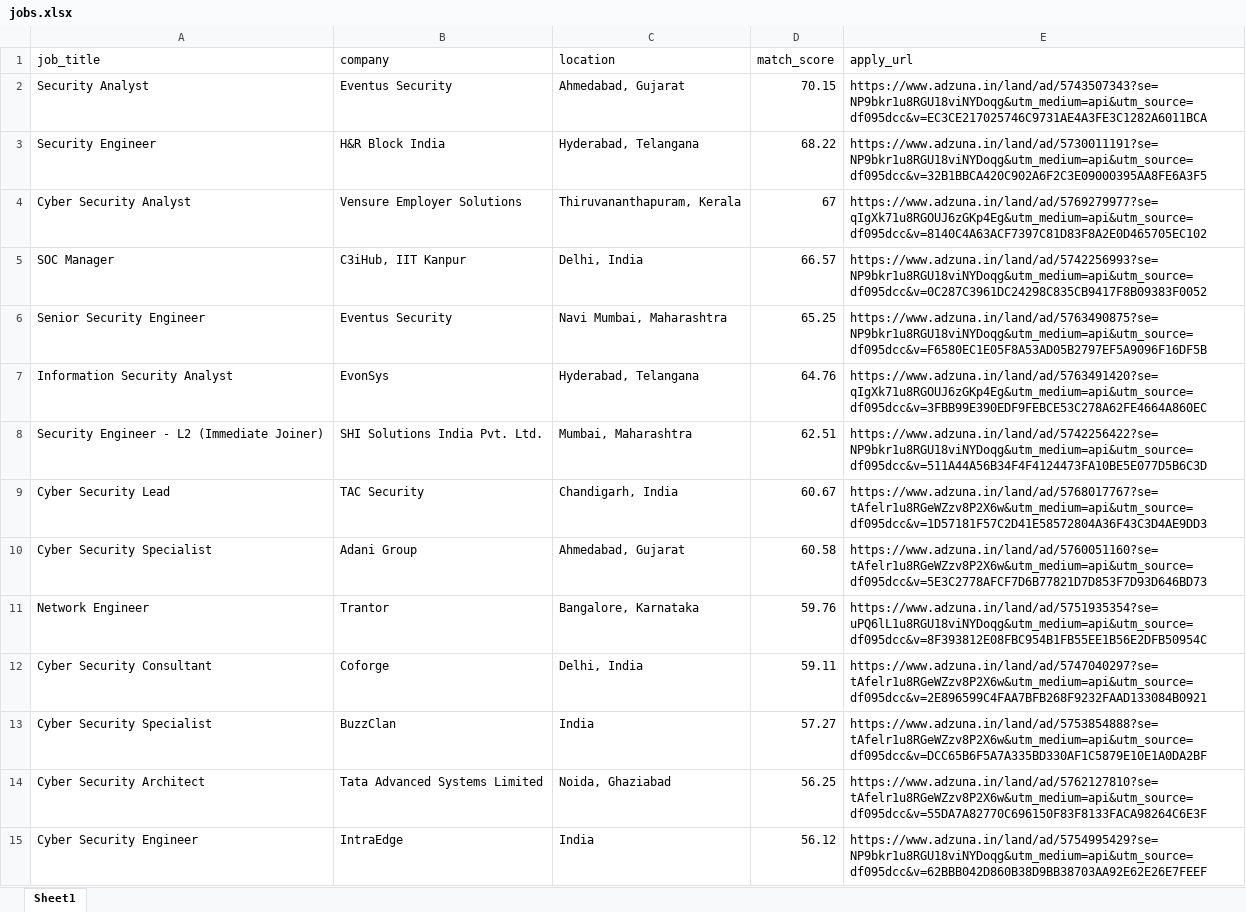
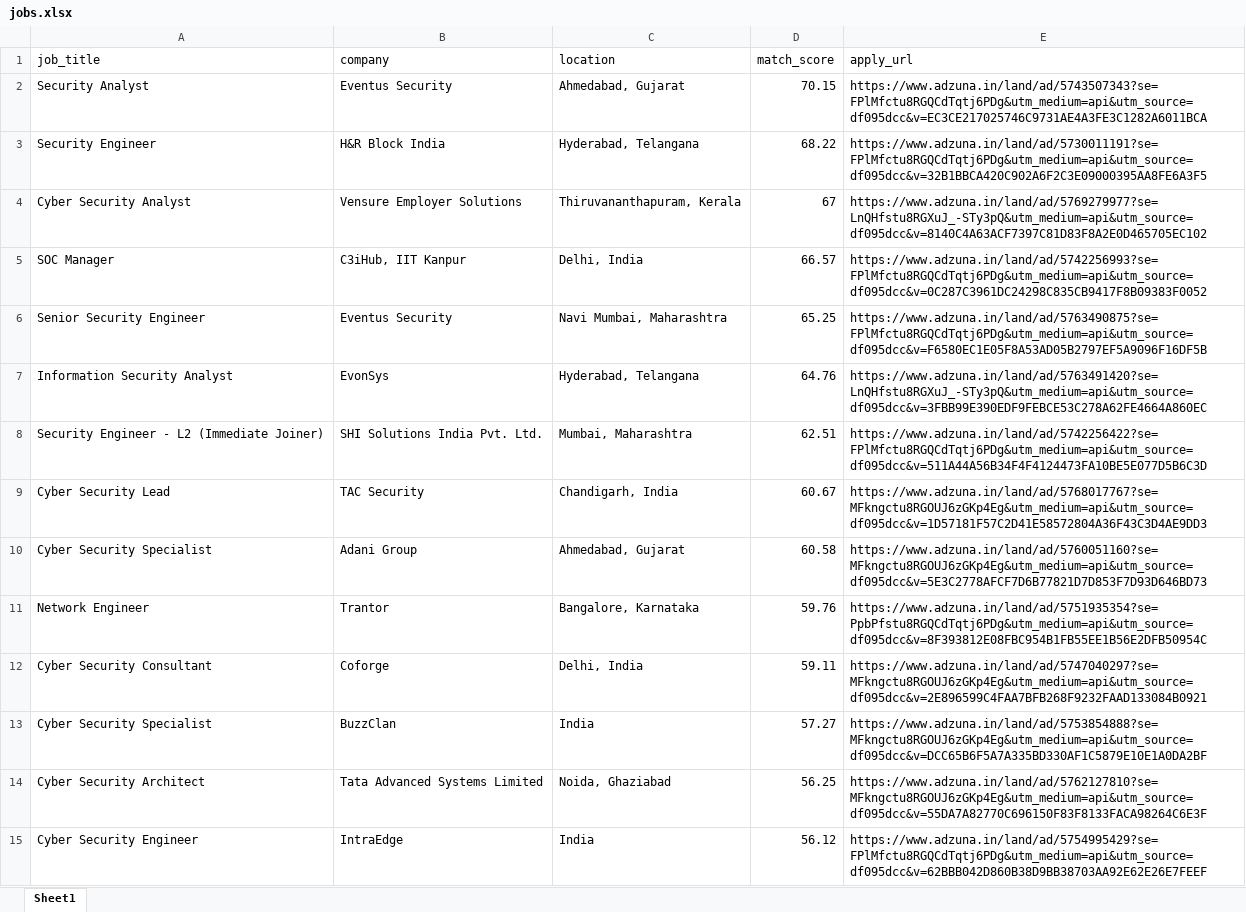
Before and after one commit to haRISH21-sup/AI-job-hunter, an Excel workbook: output/jobs.xlsx, sheet Sheet1, drawn as a sheet; only a part is shown; values as stored, in another font and other column widths than the file's, no borders; the diff covers the shown part only; the diff names each change by its address in the sheet, - before the commit and + after, or states it on an @@ line.

```diff
--- a/output/jobs.xlsx (sheet Sheet1)
+++ b/output/jobs.xlsx (sheet Sheet1)
-E2 (apply_url): https://www.adzuna.in/land/ad/5743507343?se=NP9bkr1u8RGU18viNYDoqg&utm_medium=api&utm_source=df095dcc&v=EC3CE217025746C9731AE4A3FE3C1282A6011BCA
+E2 (apply_url): https://www.adzuna.in/land/ad/5743507343?se=FPlMfctu8RGQCdTqtj6PDg&utm_medium=api&utm_source=df095dcc&v=EC3CE217025746C9731AE4A3FE3C1282A6011BCA
-E3 (apply_url): https://www.adzuna.in/land/ad/5730011191?se=NP9bkr1u8RGU18viNYDoqg&utm_medium=api&utm_source=df095dcc&v=32B1BBCA420C902A6F2C3E09000395AA8FE6A3F5
+E3 (apply_url): https://www.adzuna.in/land/ad/5730011191?se=FPlMfctu8RGQCdTqtj6PDg&utm_medium=api&utm_source=df095dcc&v=32B1BBCA420C902A6F2C3E09000395AA8FE6A3F5
-E4 (apply_url): https://www.adzuna.in/land/ad/5769279977?se=qIgXk71u8RGOUJ6zGKp4Eg&utm_medium=api&utm_source=df095dcc&v=8140C4A63ACF7397C81D83F8A2E0D465705EC102
+E4 (apply_url): https://www.adzuna.in/land/ad/5769279977?se=LnQHfstu8RGXuJ_-STy3pQ&utm_medium=api&utm_source=df095dcc&v=8140C4A63ACF7397C81D83F8A2E0D465705EC102
-E5 (apply_url): https://www.adzuna.in/land/ad/5742256993?se=NP9bkr1u8RGU18viNYDoqg&utm_medium=api&utm_source=df095dcc&v=0C287C3961DC24298C835CB9417F8B09383F0052
+E5 (apply_url): https://www.adzuna.in/land/ad/5742256993?se=FPlMfctu8RGQCdTqtj6PDg&utm_medium=api&utm_source=df095dcc&v=0C287C3961DC24298C835CB9417F8B09383F0052
-E6 (apply_url): https://www.adzuna.in/land/ad/5763490875?se=NP9bkr1u8RGU18viNYDoqg&utm_medium=api&utm_source=df095dcc&v=F6580EC1E05F8A53AD05B2797EF5A9096F16DF5B
+E6 (apply_url): https://www.adzuna.in/land/ad/5763490875?se=FPlMfctu8RGQCdTqtj6PDg&utm_medium=api&utm_source=df095dcc&v=F6580EC1E05F8A53AD05B2797EF5A9096F16DF5B
-E7 (apply_url): https://www.adzuna.in/land/ad/5763491420?se=qIgXk71u8RGOUJ6zGKp4Eg&utm_medium=api&utm_source=df095dcc&v=3FBB99E390EDF9FEBCE53C278A62FE4664A860EC
+E7 (apply_url): https://www.adzuna.in/land/ad/5763491420?se=LnQHfstu8RGXuJ_-STy3pQ&utm_medium=api&utm_source=df095dcc&v=3FBB99E390EDF9FEBCE53C278A62FE4664A860EC
-E8 (apply_url): https://www.adzuna.in/land/ad/5742256422?se=NP9bkr1u8RGU18viNYDoqg&utm_medium=api&utm_source=df095dcc&v=511A44A56B34F4F4124473FA10BE5E077D5B6C3D
+E8 (apply_url): https://www.adzuna.in/land/ad/5742256422?se=FPlMfctu8RGQCdTqtj6PDg&utm_medium=api&utm_source=df095dcc&v=511A44A56B34F4F4124473FA10BE5E077D5B6C3D
-E9 (apply_url): https://www.adzuna.in/land/ad/5768017767?se=tAfelr1u8RGeWZzv8P2X6w&utm_medium=api&utm_source=df095dcc&v=1D57181F57C2D41E58572804A36F43C3D4AE9DD3
+E9 (apply_url): https://www.adzuna.in/land/ad/5768017767?se=MFkngctu8RGOUJ6zGKp4Eg&utm_medium=api&utm_source=df095dcc&v=1D57181F57C2D41E58572804A36F43C3D4AE9DD3
-E10 (apply_url): https://www.adzuna.in/land/ad/5760051160?se=tAfelr1u8RGeWZzv8P2X6w&utm_medium=api&utm_source=df095dcc&v=5E3C2778AFCF7D6B77821D7D853F7D93D646BD73
+E10 (apply_url): https://www.adzuna.in/land/ad/5760051160?se=MFkngctu8RGOUJ6zGKp4Eg&utm_medium=api&utm_source=df095dcc&v=5E3C2778AFCF7D6B77821D7D853F7D93D646BD73
-E11 (apply_url): https://www.adzuna.in/land/ad/5751935354?se=uPQ6lL1u8RGU18viNYDoqg&utm_medium=api&utm_source=df095dcc&v=8F393812E08FBC954B1FB55EE1B56E2DFB50954C
+E11 (apply_url): https://www.adzuna.in/land/ad/5751935354?se=PpbPfstu8RGQCdTqtj6PDg&utm_medium=api&utm_source=df095dcc&v=8F393812E08FBC954B1FB55EE1B56E2DFB50954C
-E12 (apply_url): https://www.adzuna.in/land/ad/5747040297?se=tAfelr1u8RGeWZzv8P2X6w&utm_medium=api&utm_source=df095dcc&v=2E896599C4FAA7BFB268F9232FAAD133084B0921
+E12 (apply_url): https://www.adzuna.in/land/ad/5747040297?se=MFkngctu8RGOUJ6zGKp4Eg&utm_medium=api&utm_source=df095dcc&v=2E896599C4FAA7BFB268F9232FAAD133084B0921
-E13 (apply_url): https://www.adzuna.in/land/ad/5753854888?se=tAfelr1u8RGeWZzv8P2X6w&utm_medium=api&utm_source=df095dcc&v=DCC65B6F5A7A335BD330AF1C5879E10E1A0DA2BF
+E13 (apply_url): https://www.adzuna.in/land/ad/5753854888?se=MFkngctu8RGOUJ6zGKp4Eg&utm_medium=api&utm_source=df095dcc&v=DCC65B6F5A7A335BD330AF1C5879E10E1A0DA2BF
-E14 (apply_url): https://www.adzuna.in/land/ad/5762127810?se=tAfelr1u8RGeWZzv8P2X6w&utm_medium=api&utm_source=df095dcc&v=55DA7A82770C696150F83F8133FACA98264C6E3F
+E14 (apply_url): https://www.adzuna.in/land/ad/5762127810?se=MFkngctu8RGOUJ6zGKp4Eg&utm_medium=api&utm_source=df095dcc&v=55DA7A82770C696150F83F8133FACA98264C6E3F
-E15 (apply_url): https://www.adzuna.in/land/ad/5754995429?se=NP9bkr1u8RGU18viNYDoqg&utm_medium=api&utm_source=df095dcc&v=62BBB042D860B38D9BB38703AA92E62E26E7FEEF
+E15 (apply_url): https://www.adzuna.in/land/ad/5754995429?se=FPlMfctu8RGQCdTqtj6PDg&utm_medium=api&utm_source=df095dcc&v=62BBB042D860B38D9BB38703AA92E62E26E7FEEF
```
Also changed, not shown: 42 edited cells elsewhere in this sheet, 5 other files.
